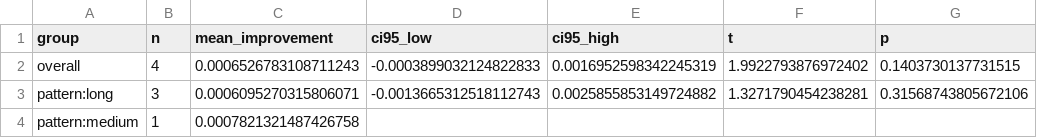
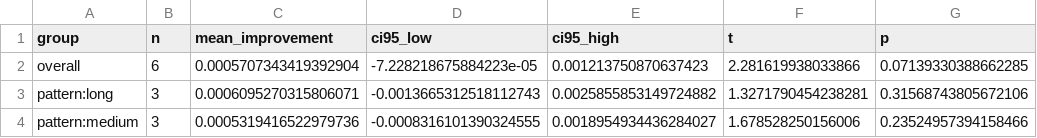
Before and after one commit to JekYUlll/ECBIT, a CSV file: experiments/results/exploration_pcr/pcr_paired_tests.csv, drawn as a sheet.

```diff
--- a/experiments/results/exploration_pcr/pcr_paired_tests.csv
+++ b/experiments/results/exploration_pcr/pcr_paired_tests.csv
@@ -1,4 +1,4 @@
 group,n,mean_improvement,ci95_low,ci95_high,t,p
-overall,4,0.0006526783108711243,-0.0003899032124822833,0.0016952598342245319,1.9922793876972402,0.1403730137731515
+overall,6,0.0005707343419392904,-7.228218675884223e-05,0.001213750870637423,2.281619938033866,0.07139330388662285
 pattern:long,3,0.0006095270315806071,-0.0013665312518112743,0.0025855853149724882,1.3271790454238281,0.31568743805672106
-pattern:medium,1,0.0007821321487426758,,,,
+pattern:medium,3,0.0005319416522979736,-0.0008316101390324555,0.0018954934436284027,1.678528250156006,0.23524957394158466
```
Also changed, not shown: experiments/results/exploration_pcr/pcr_runs.csv, 6 other files.
